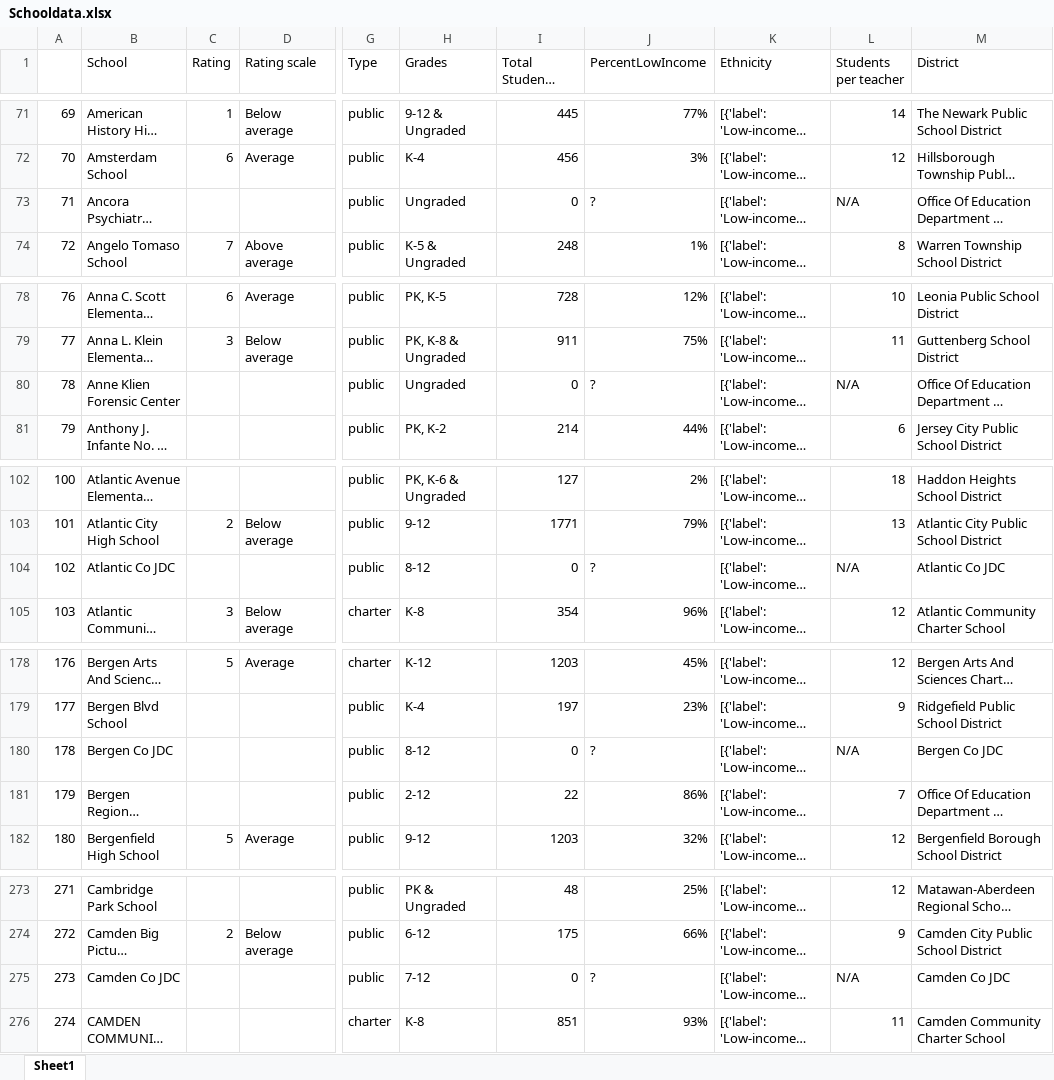
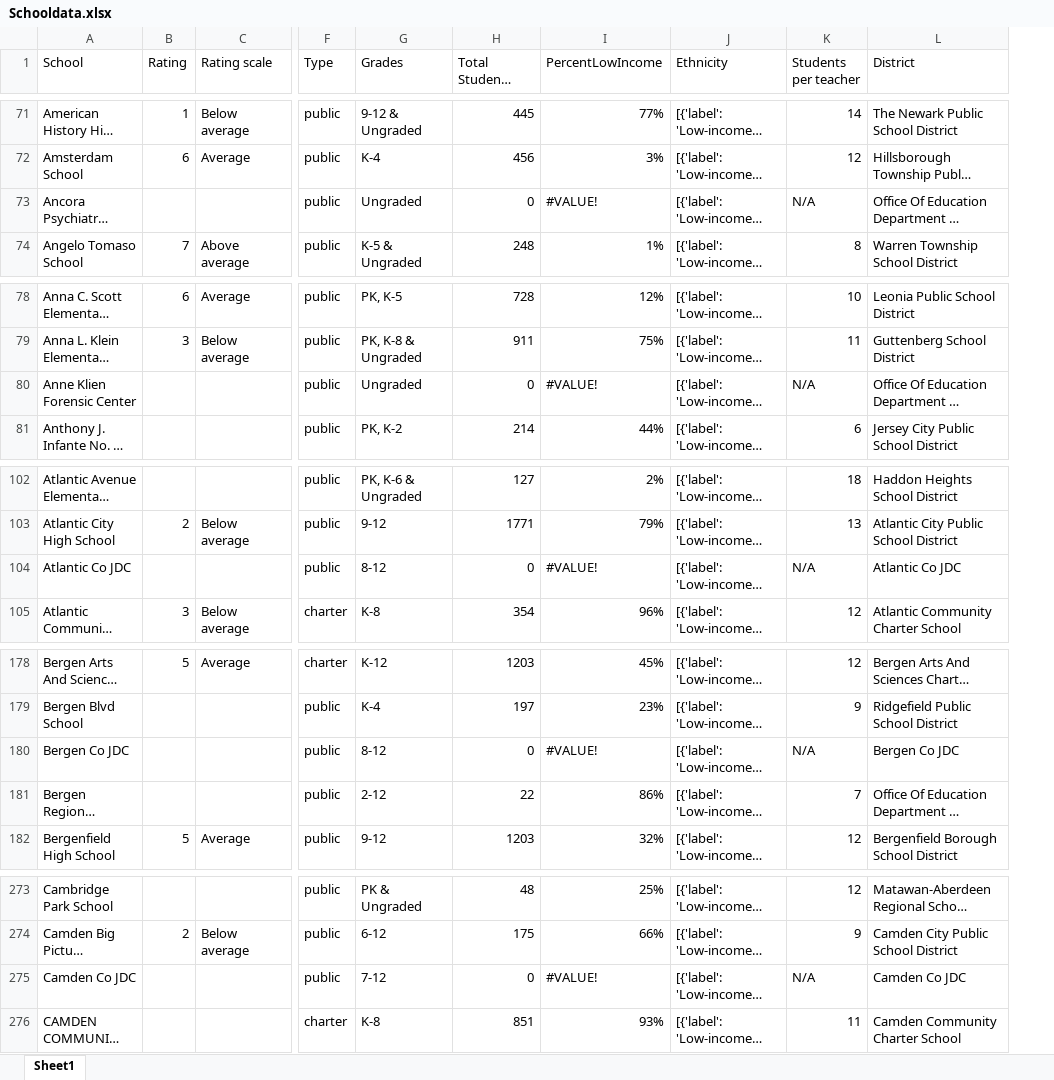
Before and after one commit to tlochan/ProjectOne, an Excel workbook: Schooldata.xlsx, sheet Sheet1, drawn as a sheet; only a part is shown, gaps mark what is left out; long unchanged cells end in …; values as stored, in another font and other column widths than the file's, no cell formats; removed rows and columns are numbered as before the commit, all else as after; the diff covers the shown part only; the diff names each change by its address in the sheet, - before the commit and + after, or states it on an @@ line.

```diff
--- a/Schooldata.xlsx (sheet Sheet1)
+++ b/Schooldata.xlsx (sheet Sheet1)
-column A, rows 71-74: 69 | 70 | 71 | 72; rows 78-81: 76 | 77 | 78 | 79; rows 102-105: 100 | 101 | 102 | 103; rows 178-182: 176 | 177 | 178 | 179 | 180; rows 273-276: 271 | 272 | 273 | 274
-I73 (PercentLowIncome): ?
+I73 (PercentLowIncome): #VALUE!
-I80 (PercentLowIncome): ?
+I80 (PercentLowIncome): #VALUE!
-I104 (PercentLowIncome): ?
+I104 (PercentLowIncome): #VALUE!
-I180 (PercentLowIncome): ?
+I180 (PercentLowIncome): #VALUE!
-I275 (PercentLowIncome): ?
+I275 (PercentLowIncome): #VALUE!
```
Also changed, not shown: 18 edited cells elsewhere in this sheet, cell formats.
